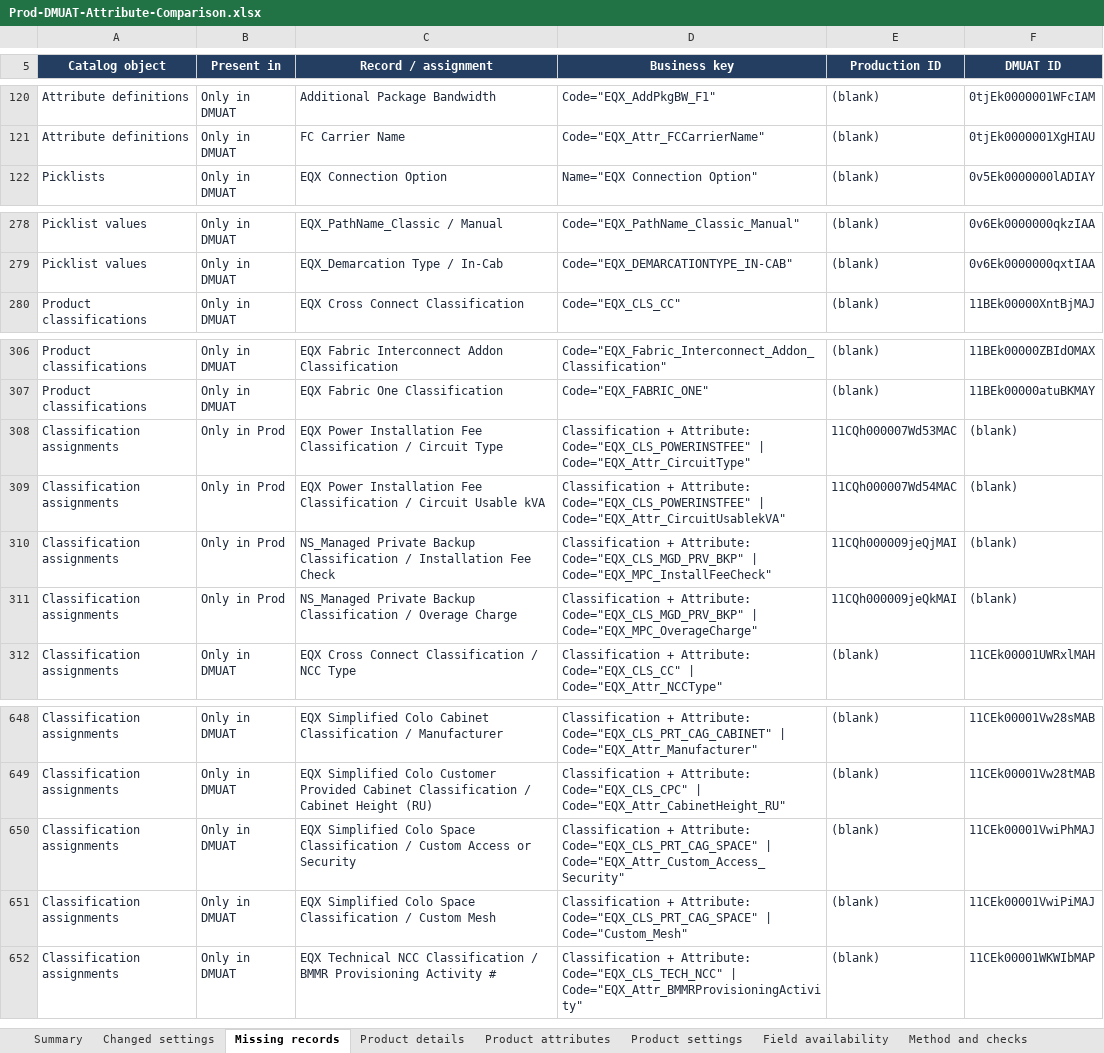
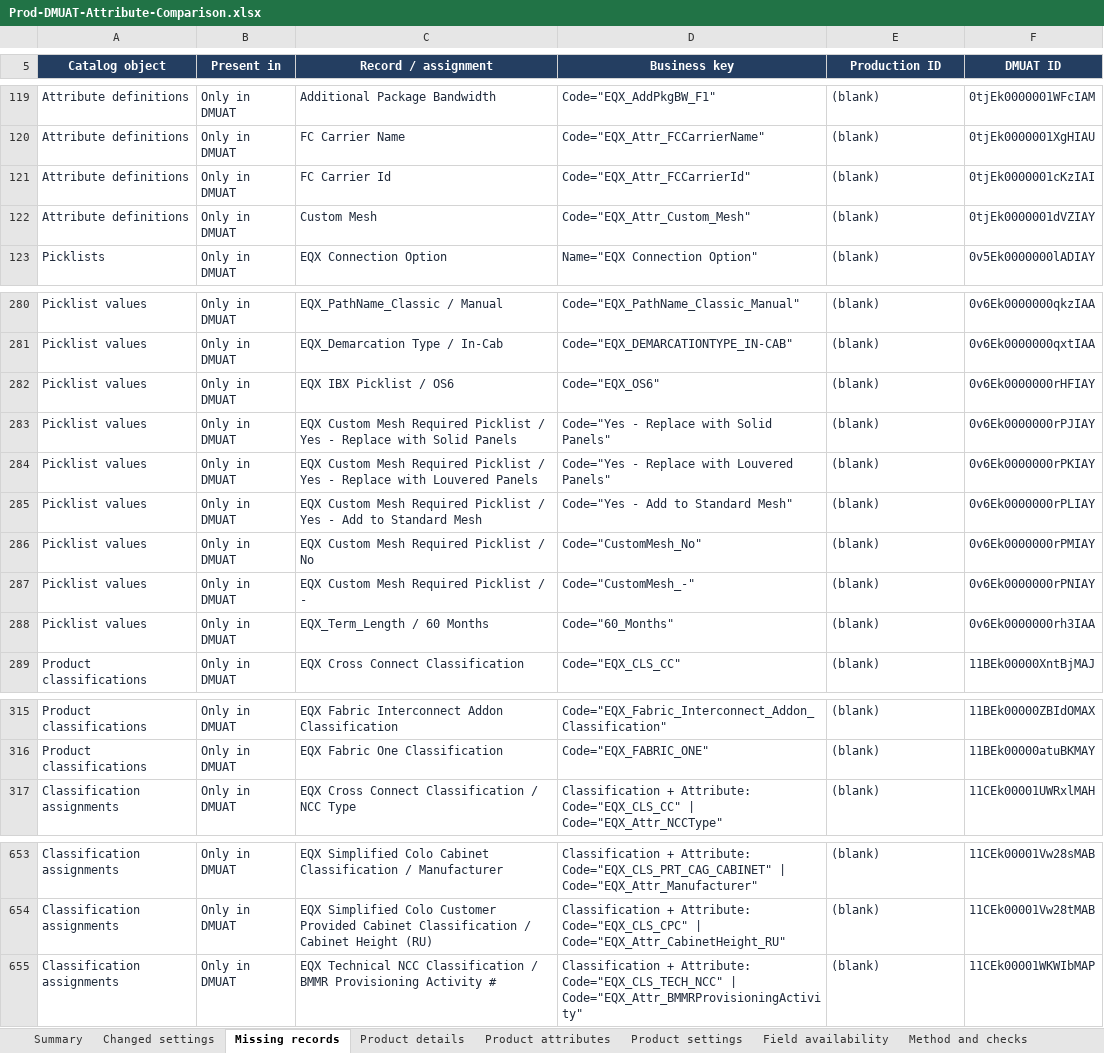
Before and after one commit to kvenugopal-equinix/Codex, an Excel workbook: Prod-DMUAT-Attribute-Comparison.xlsx, sheet Missing records, drawn as a sheet; only a part is shown, gaps mark what is left out; values as stored, in another font and other column widths than the file's, no borders; table styles not drawn; removed rows and columns are numbered as before the commit, all else as after; the diff covers the shown part only; the diff names each change by its address in the sheet, - before the commit and + after, or states it on an @@ line.

Commit message:
Refresh Prod DMUAT attribute comparison for October 2026

```diff
--- a/Prod-DMUAT-Attribute-Comparison.xlsx (sheet Missing records)
+++ b/Prod-DMUAT-Attribute-Comparison.xlsx (sheet Missing records)
+row 121: Attribute definitions | Only in DMUAT | FC Carrier Id | Code="EQX_Attr_FCCarrierId" | (blank) | 0tjEk0000001cKzIAI
+row 122: Attribute definitions | Only in DMUAT | Custom Mesh | Code="EQX_Attr_Custom_Mesh" | (blank) | 0tjEk0000001dVZIAY
+row 282: Picklist values | Only in DMUAT | EQX IBX Picklist / OS6 | Code="EQX_OS6" | (blank) | 0v6Ek0000000rHFIAY
+row 283: Picklist values | Only in DMUAT | EQX Custom Mesh Required Picklist / Yes - Replace with Solid Panels | Code="Yes - Replace with Solid Panels" | (blank) | 0v6Ek0000000rPJIAY
+row 284: Picklist values | Only in DMUAT | EQX Custom Mesh Required Picklist / Yes - Replace with Louvered Panels | Code="Yes - Replace with Louvered Panels" | (blank) | 0v6Ek0000000rPKIAY
+row 285: Picklist values | Only in DMUAT | EQX Custom Mesh Required Picklist / Yes - Add to Standard Mesh | Code="Yes - Add to Standard Mesh" | (blank) | 0v6Ek0000000rPLIAY
+row 286: Picklist values | Only in DMUAT | EQX Custom Mesh Required Picklist / No | Code="CustomMesh_No" | (blank) | 0v6Ek0000000rPMIAY
+row 287: Picklist values | Only in DMUAT | EQX Custom Mesh Required Picklist / - | Code="CustomMesh_-" | (blank) | 0v6Ek0000000rPNIAY
+row 288: Picklist values | Only in DMUAT | EQX_Term_Length / 60 Months | Code="60_Months" | (blank) | 0v6Ek0000000rh3IAA
-row 308: Classification assignments | Only in Prod | EQX Power Installation Fee Classification / Circuit Type | Classification + Attribute: Code="EQX_CLS_POWERINSTFEE" | Code="EQX_Attr_CircuitType" | 11CQh000007Wd53MAC | (blank)
-row 309: Classification assignments | Only in Prod | EQX Power Installation Fee Classification / Circuit Usable kVA | Classification + Attribute: Code="EQX_CLS_POWERINSTFEE" | Code="EQX_Attr_CircuitUsablekVA" | 11CQh000007Wd54MAC | (blank)
-row 310: Classification assignments | Only in Prod | NS_Managed Private Backup Classification / Installation Fee Check | Classification + Attribute: Code="EQX_CLS_MGD_PRV_BKP" | Code="EQX_MPC_InstallFeeCheck" | 11CQh000009jeQjMAI | (blank)
-row 311: Classification assignments | Only in Prod | NS_Managed Private Backup Classification / Overage Charge | Classification + Attribute: Code="EQX_CLS_MGD_PRV_BKP" | Code="EQX_MPC_OverageCharge" | 11CQh000009jeQkMAI | (blank)
-row 650: Classification assignments | Only in DMUAT | EQX Simplified Colo Space Classification / Custom Access or Security | Classification + Attribute: Code="EQX_CLS_PRT_CAG_SPACE" | Code="EQX_Attr_Custom_Access_Security" | (blank) | 11CEk00001VwiPhMAJ
-row 651: Classification assignments | Only in DMUAT | EQX Simplified Colo Space Classification / Custom Mesh | Classification + Attribute: Code="EQX_CLS_PRT_CAG_SPACE" | Code="Custom_Mesh" | (blank) | 11CEk00001VwiPiMAJ
```
Also changed, not shown: 5 added rows, 1 removed row and 1 edited cell elsewhere in this sheet, sheet Product details, sheet Product settings, sheet Changed settings, sheet Product attributes, sheet Field availability, sheet Method and checks, 1 more sheet, 1 other file.
